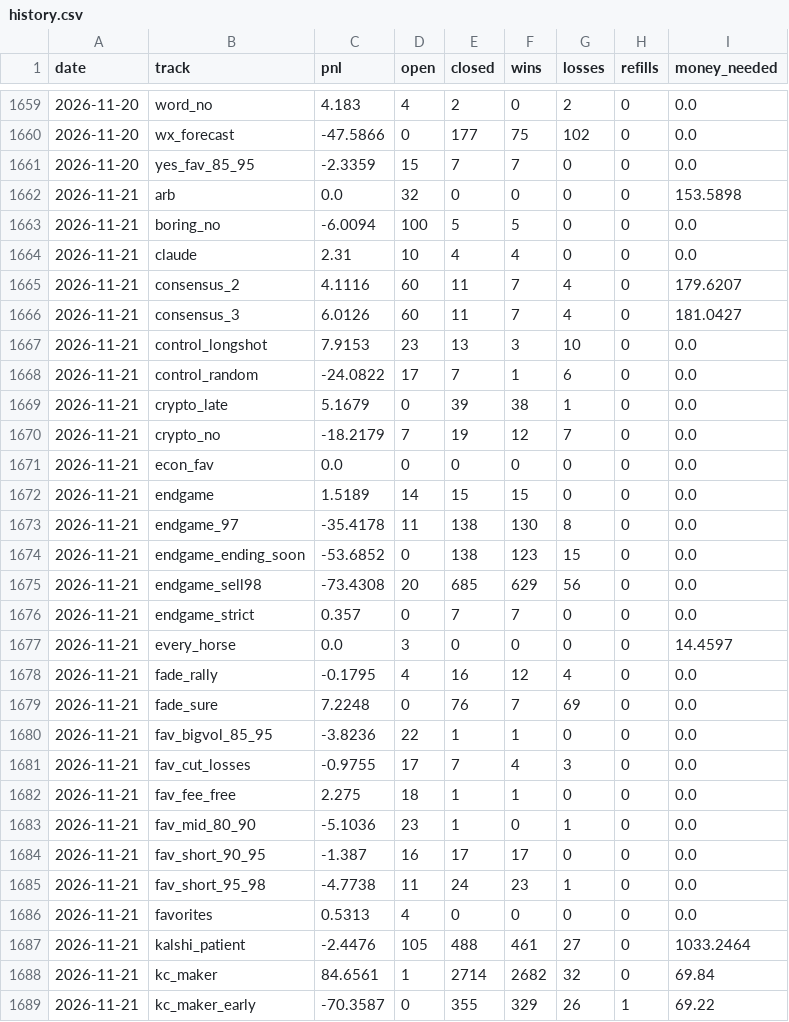
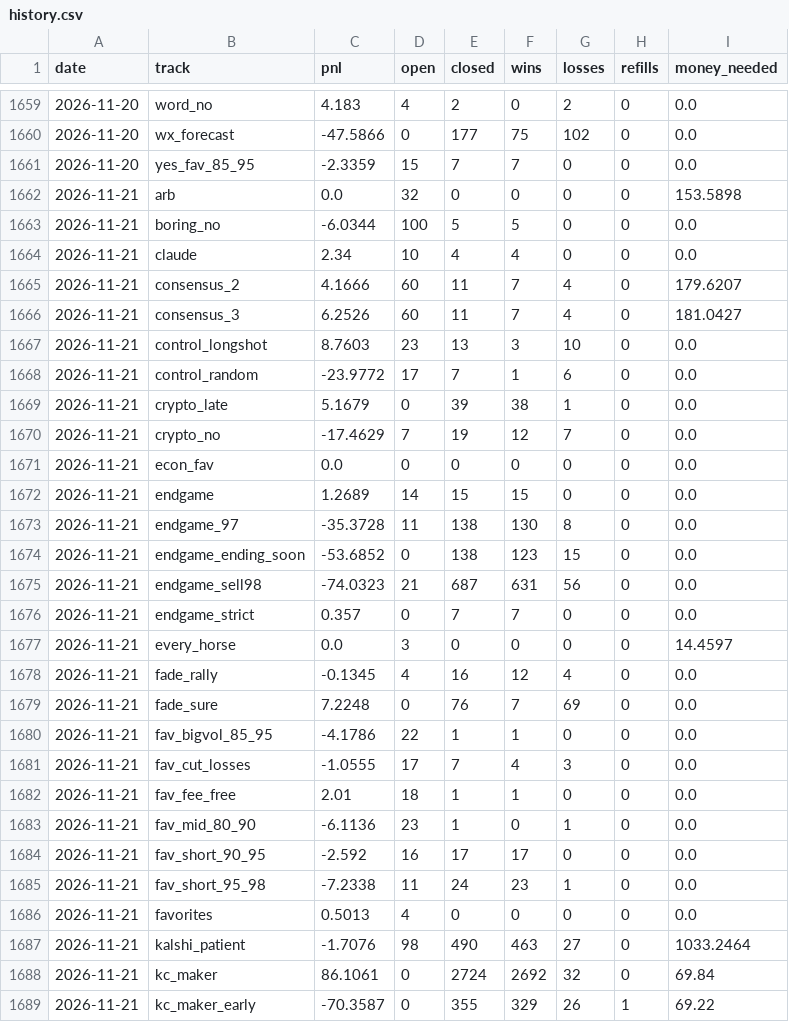
Before and after one commit to palsk1/poly-paper-bot, a CSV file: state/history.csv, drawn as a sheet; only a part is shown, gaps mark what is left out; the diff covers the shown part only.

```diff
--- a/state/history.csv
+++ b/state/history.csv
@@ -1662,28 +1662,28 @@ date,track,pnl,open,closed,wins,losses,refills,money_needed
 2026-11-21,arb,0.0,32,0,0,0,0,153.5898
-2026-11-21,boring_no,-6.0094,100,5,5,0,0,0.0
-2026-11-21,claude,2.31,10,4,4,0,0,0.0
-2026-11-21,consensus_2,4.1116,60,11,7,4,0,179.6207
-2026-11-21,consensus_3,6.0126,60,11,7,4,0,181.0427
-2026-11-21,control_longshot,7.9153,23,13,3,10,0,0.0
-2026-11-21,control_random,-24.0822,17,7,1,6,0,0.0
+2026-11-21,boring_no,-6.0344,100,5,5,0,0,0.0
+2026-11-21,claude,2.34,10,4,4,0,0,0.0
+2026-11-21,consensus_2,4.1666,60,11,7,4,0,179.6207
+2026-11-21,consensus_3,6.2526,60,11,7,4,0,181.0427
+2026-11-21,control_longshot,8.7603,23,13,3,10,0,0.0
+2026-11-21,control_random,-23.9772,17,7,1,6,0,0.0
 2026-11-21,crypto_late,5.1679,0,39,38,1,0,0.0
-2026-11-21,crypto_no,-18.2179,7,19,12,7,0,0.0
+2026-11-21,crypto_no,-17.4629,7,19,12,7,0,0.0
 2026-11-21,econ_fav,0.0,0,0,0,0,0,0.0
-2026-11-21,endgame,1.5189,14,15,15,0,0,0.0
-2026-11-21,endgame_97,-35.4178,11,138,130,8,0,0.0
+2026-11-21,endgame,1.2689,14,15,15,0,0,0.0
+2026-11-21,endgame_97,-35.3728,11,138,130,8,0,0.0
 2026-11-21,endgame_ending_soon,-53.6852,0,138,123,15,0,0.0
-2026-11-21,endgame_sell98,-73.4308,20,685,629,56,0,0.0
+2026-11-21,endgame_sell98,-74.0323,21,687,631,56,0,0.0
 2026-11-21,endgame_strict,0.357,0,7,7,0,0,0.0
 2026-11-21,every_horse,0.0,3,0,0,0,0,14.4597
-2026-11-21,fade_rally,-0.1795,4,16,12,4,0,0.0
+2026-11-21,fade_rally,-0.1345,4,16,12,4,0,0.0
 2026-11-21,fade_sure,7.2248,0,76,7,69,0,0.0
-2026-11-21,fav_bigvol_85_95,-3.8236,22,1,1,0,0,0.0
-2026-11-21,fav_cut_losses,-0.9755,17,7,4,3,0,0.0
-2026-11-21,fav_fee_free,2.275,18,1,1,0,0,0.0
-2026-11-21,fav_mid_80_90,-5.1036,23,1,0,1,0,0.0
-2026-11-21,fav_short_90_95,-1.387,16,17,17,0,0,0.0
-2026-11-21,fav_short_95_98,-4.7738,11,24,23,1,0,0.0
-2026-11-21,favorites,0.5313,4,0,0,0,0,0.0
-2026-11-21,kalshi_patient,-2.4476,105,488,461,27,0,1033.2464
-2026-11-21,kc_maker,84.6561,1,2714,2682,32,0,69.84
+2026-11-21,fav_bigvol_85_95,-4.1786,22,1,1,0,0,0.0
+2026-11-21,fav_cut_losses,-1.0555,17,7,4,3,0,0.0
+2026-11-21,fav_fee_free,2.01,18,1,1,0,0,0.0
+2026-11-21,fav_mid_80_90,-6.1136,23,1,0,1,0,0.0
+2026-11-21,fav_short_90_95,-2.592,16,17,17,0,0,0.0
+2026-11-21,fav_short_95_98,-7.2338,11,24,23,1,0,0.0
+2026-11-21,favorites,0.5013,4,0,0,0,0,0.0
+2026-11-21,kalshi_patient,-1.7076,98,490,463,27,0,1033.2464
+2026-11-21,kc_maker,86.1061,0,2724,2692,32,0,69.84
 2026-11-21,kc_maker_early,-70.3587,0,355,329,26,1,69.22
```
Also changed, not shown: 108 edited cells elsewhere in this file, 9 other files.
